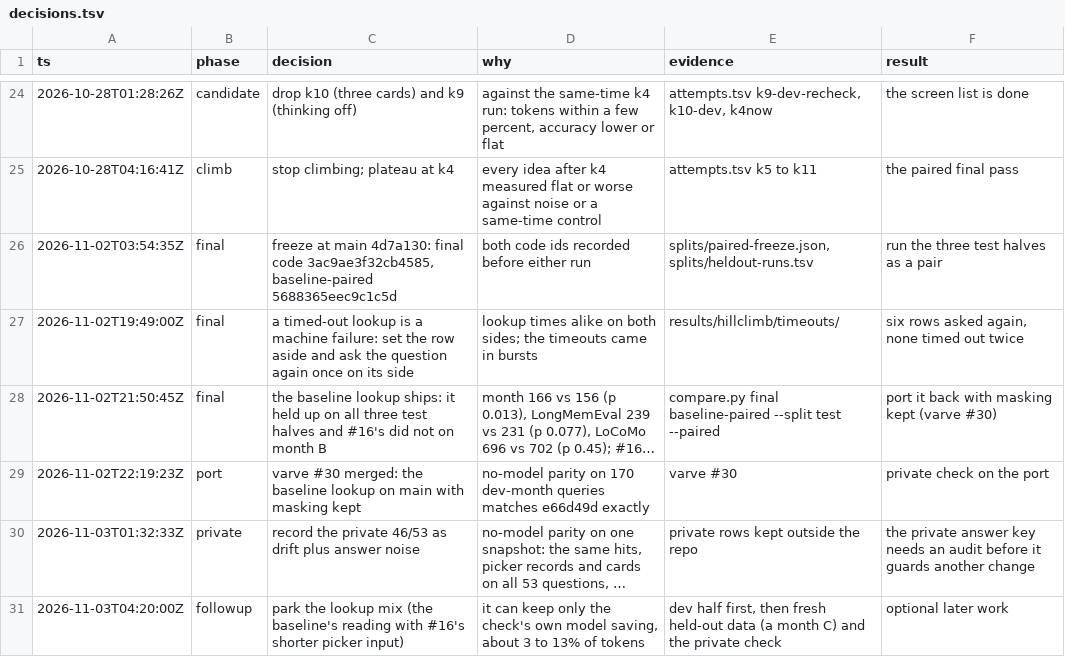
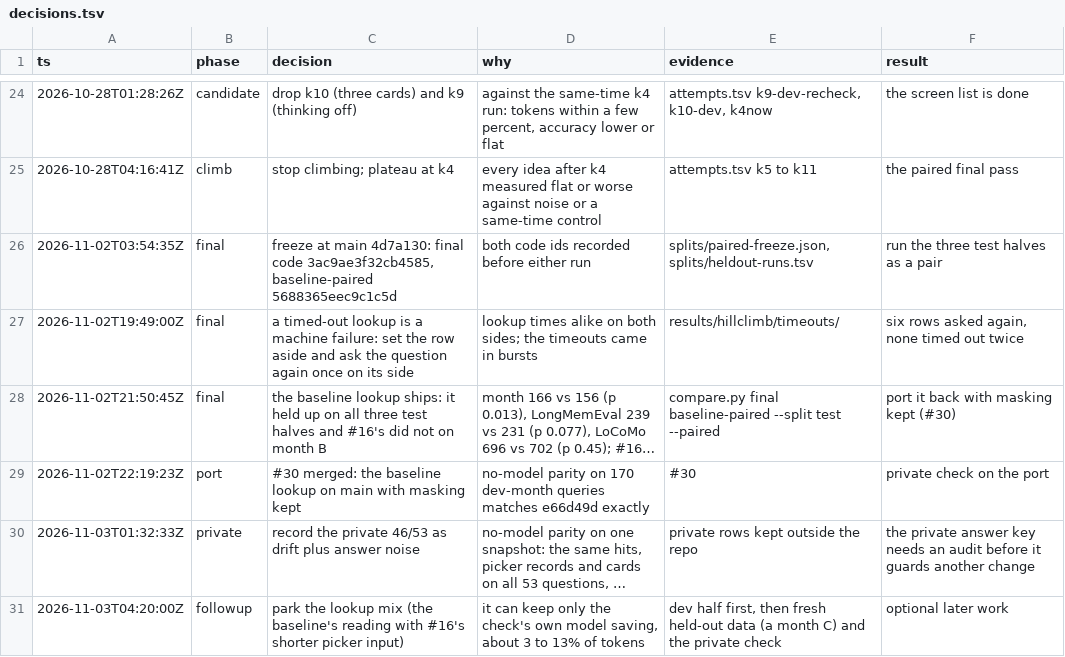
Before and after one commit to hunterbohm/superhistory, a TSV file: bench/results/hillclimb/decisions.tsv, drawn as a sheet; only a part is shown, gaps mark what is left out; long unchanged cells end in …; the diff names each change by its address in the sheet, - before the commit and + after, or states it on an @@ line.

```diff
--- a/bench/results/hillclimb/decisions.tsv
+++ b/bench/results/hillclimb/decisions.tsv
-F28 (result): port it back with masking kept (varve #30)
+F28 (result): port it back with masking kept (#30)
-C29 (decision): varve #30 merged:…
+C29 (decision): #30 merged:…
-E29 (evidence): varve #30
+E29 (evidence): #30
```
Also changed, not shown: 43 other files.
